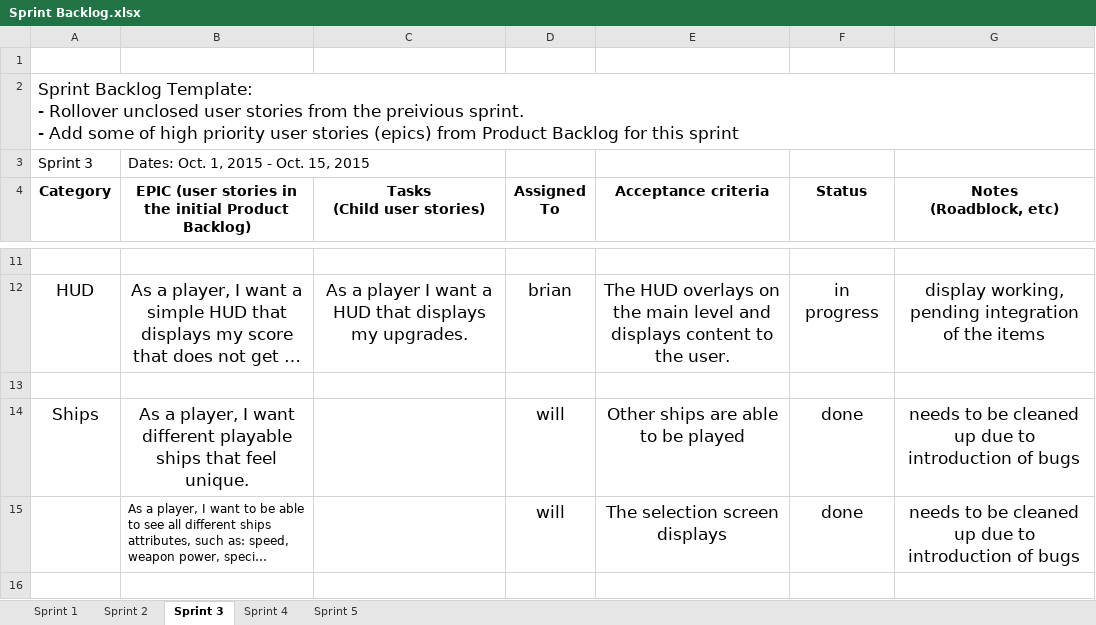
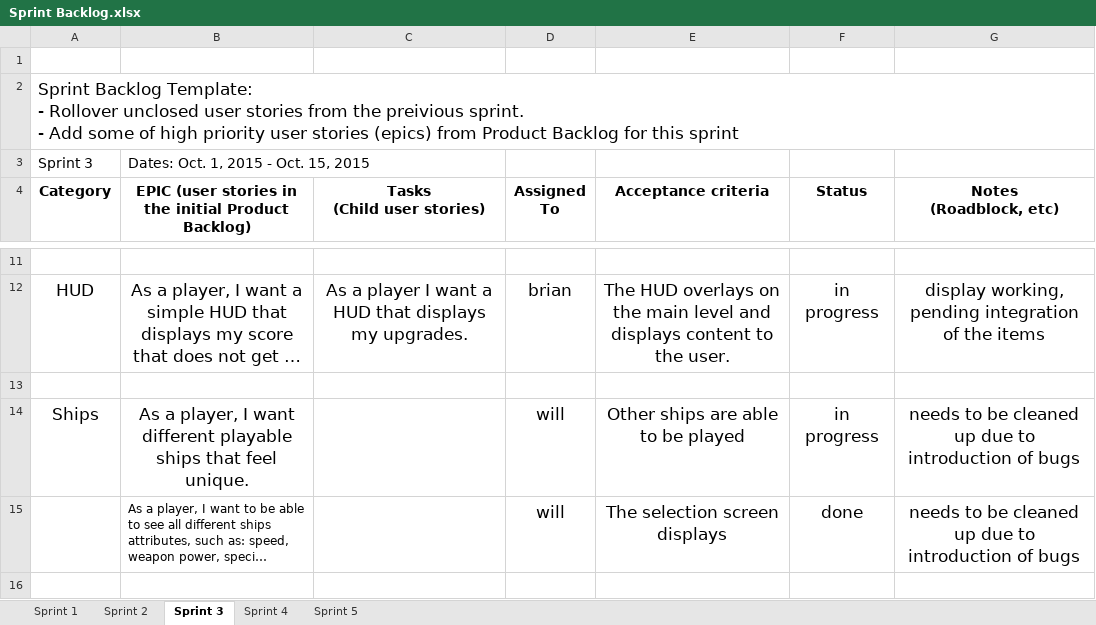
Before and after one commit to Batfackel/SDDGroupProject, an Excel workbook: Sprint Backlog.xlsx, sheet Sprint 3, drawn as a sheet; only a part is shown, gaps mark what is left out; long unchanged cells end in …; values as stored, in another font and other column widths than the file's, no borders; the diff names each change by its address in the sheet, - before the commit and + after, or states it on an @@ line.

Commit message:
updates for sprint 3, 4, and 5

```diff
--- a/Sprint Backlog.xlsx (sheet Sprint 3)
+++ b/Sprint Backlog.xlsx (sheet Sprint 3)
-F14 (Status): done
+F14 (Status): in progress
```
Also changed, not shown: sheet Sprint 4, sheet Sprint 5.
